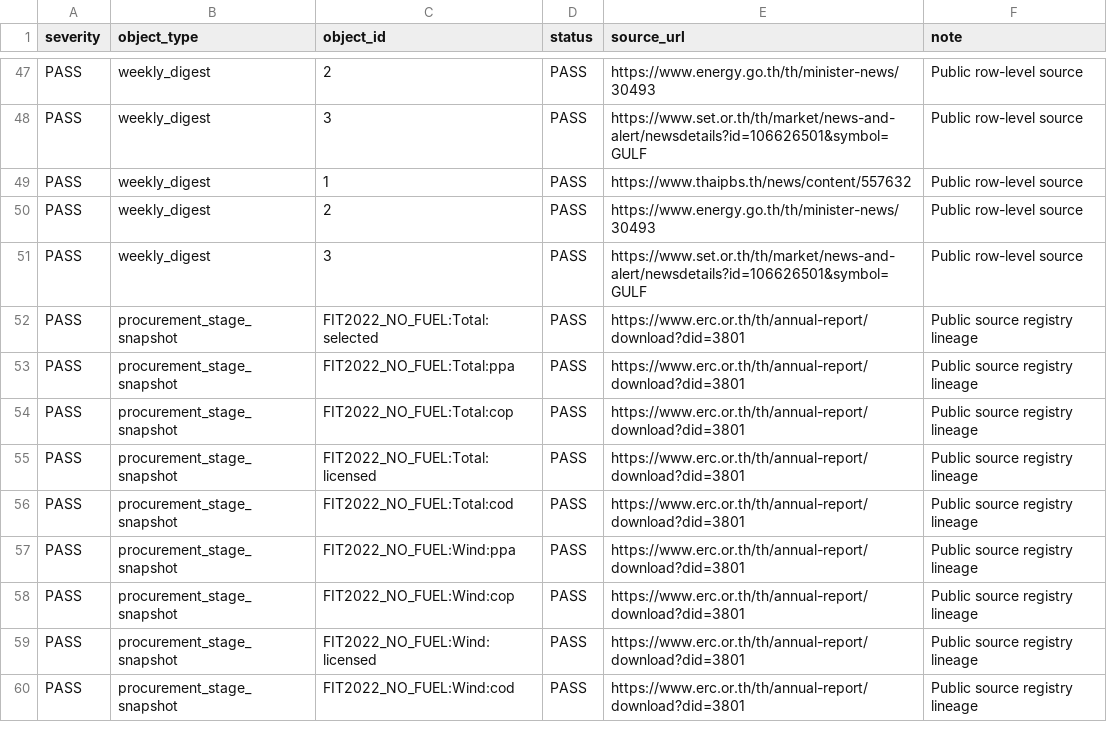
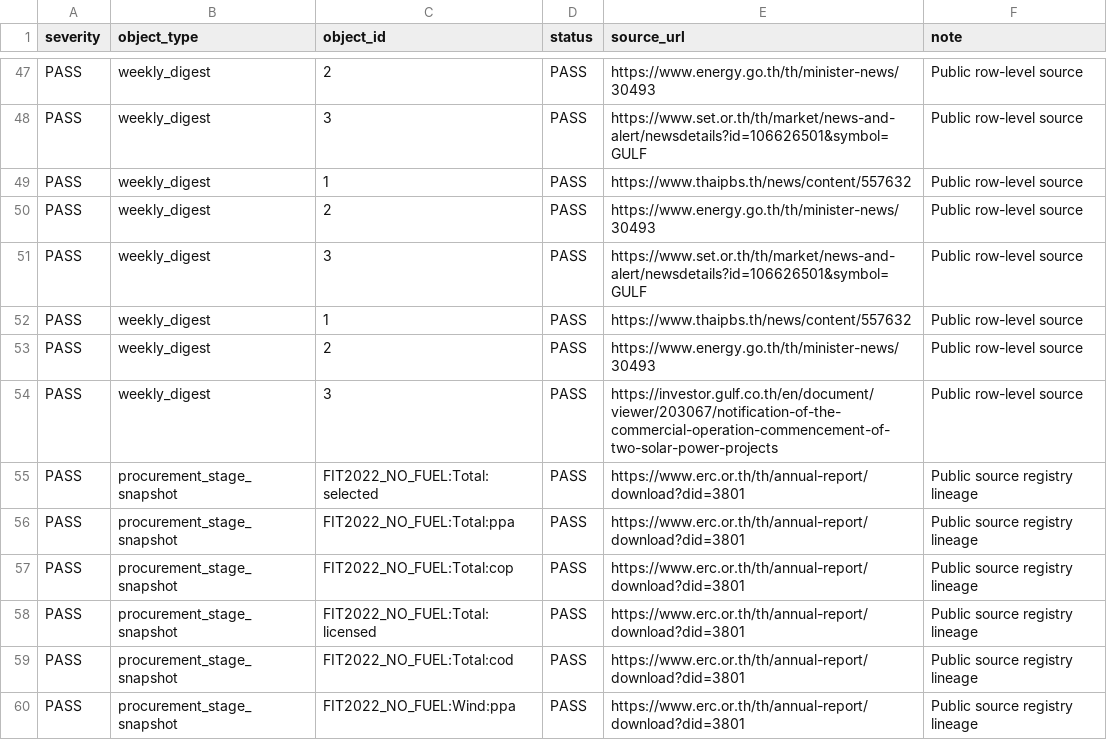
Before and after one commit to lenaumphprn/thailand-power-dashboard, a CSV file: data/provenance_audit.csv, drawn as a sheet; only a part is shown, gaps mark what is left out; the shorter side is filled out with more unchanged rows.

```diff
--- a/data/provenance_audit.csv
+++ b/data/provenance_audit.csv
@@ -51,2 +51,5 @@ PASS,weekly_digest,2,PASS,https://www.energy.go.th/th/minister-news/30493,Public
 PASS,weekly_digest,3,PASS,https://www.set.or.th/th/market/news-and-alert/newsdetails?id=106626501&symbol=GULF,Public row-level source
+PASS,weekly_digest,1,PASS,https://www.thaipbs.th/news/content/557632,Public row-level source
+PASS,weekly_digest,2,PASS,https://www.energy.go.th/th/minister-news/30493,Public row-level source
+PASS,weekly_digest,3,PASS,https://investor.gulf.co.th/en/document/viewer/203067/notification-of-the-commercial-operation-commencement-of-two-solar-power-projects,Public row-level source
 PASS,procurement_stage_snapshot,FIT2022_NO_FUEL:Total:selected,PASS,https://www.erc.or.th/th/annual-report/download?did=3801,Public source registry lineage
```
Also changed, not shown: data/consistency_audit.csv, data/source_watch_state.csv, 4 other files.
